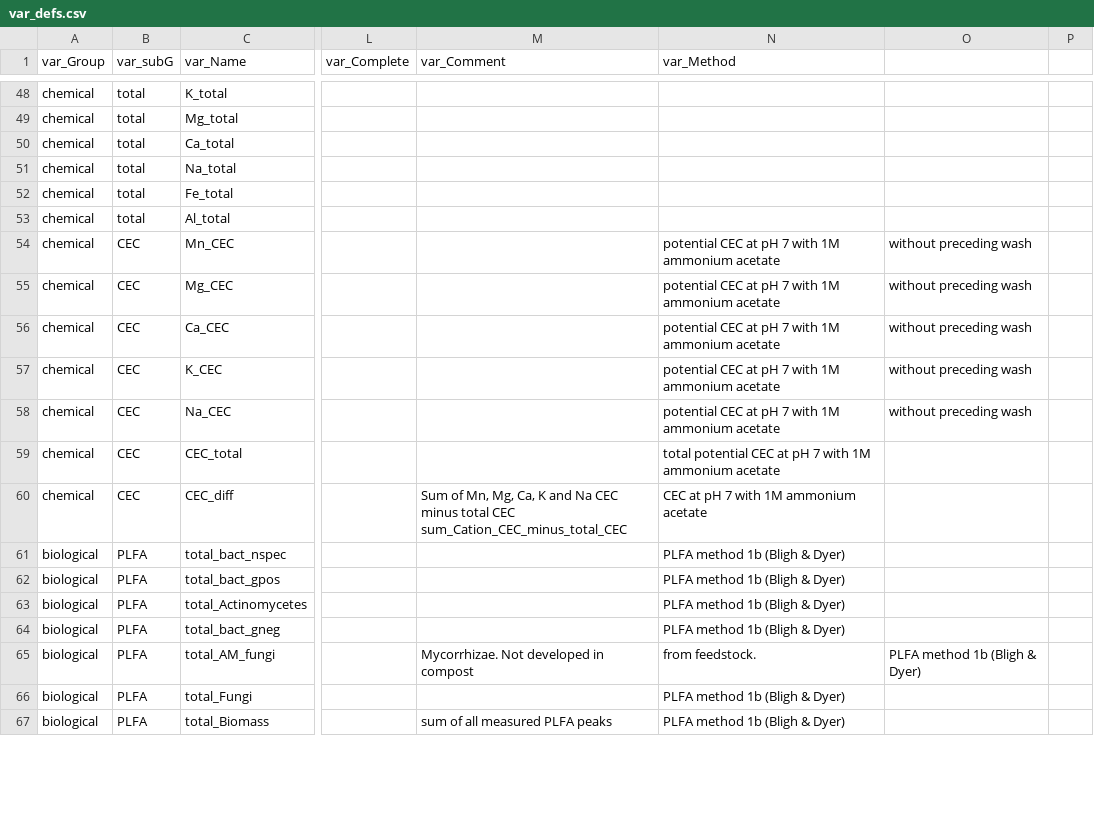
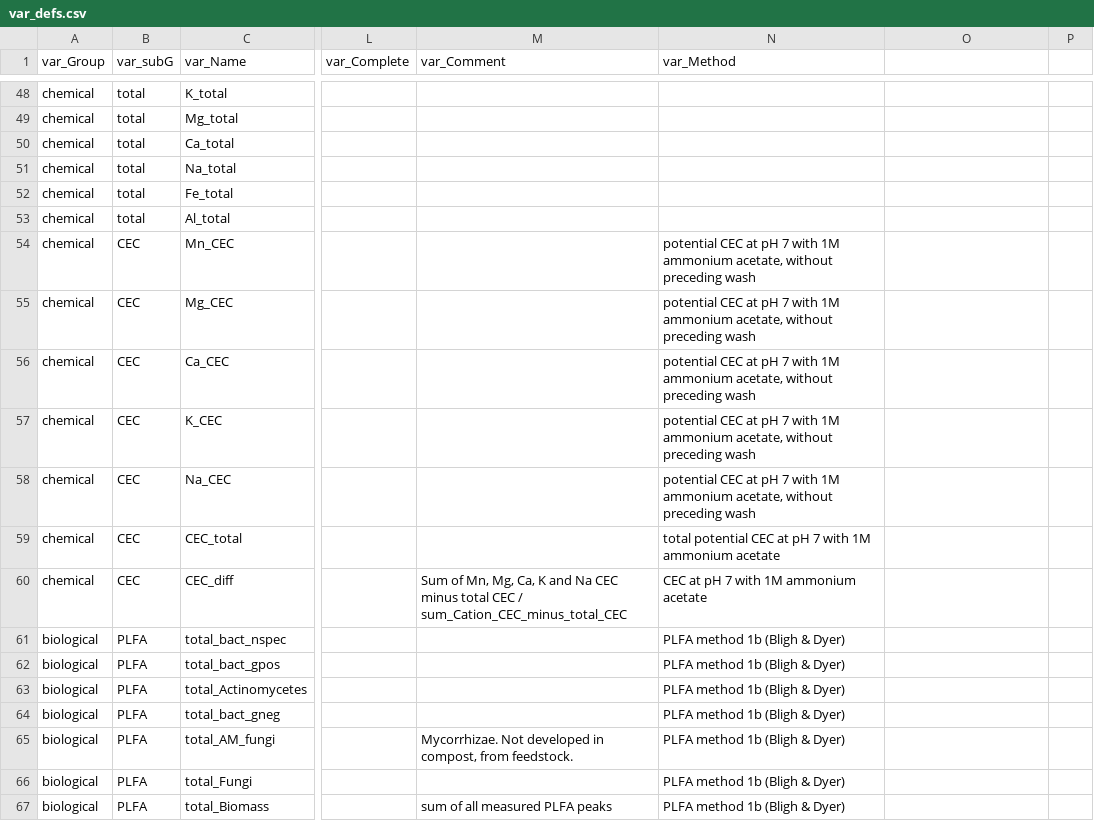
Before and after one commit to soilwise-he/UC4-C2-resource-annotation, a CSV file: resources/compost/var_defs.csv, drawn as a sheet; only a part is shown, gaps mark what is left out; ↵ is a line break in a cell; the diff covers the shown part only; the diff names each change by its address in the sheet, - before the commit and + after, or states it on an @@ line.

Commit message:
troubleshooting csv

```diff
--- a/resources/compost/var_defs.csv
+++ b/resources/compost/var_defs.csv
-N54:N58 (var_Method): …1M ammonium acetate
+N54:N58 (var_Method): …1M ammonium acetate, without preceding wash
-O54:O58: without preceding wash
+O54:O58: (empty)
-M60 (var_Comment): …total CEC ↵ sum_Cation_CEC_minus_total_CEC
+M60 (var_Comment): …total CEC / sum_Cation_CEC_minus_total_CEC
-M65 (var_Comment): …developed in compost
+M65 (var_Comment): …developed in compost, from feedstock.
-N65 (var_Method): from feedstock.
+N65 (var_Method): PLFA method 1b (Bligh & Dyer)
-O65: PLFA method 1b (Bligh & Dyer)
+O65: (empty)
```
Also changed, not shown: 27 edited cells elsewhere in this file.
